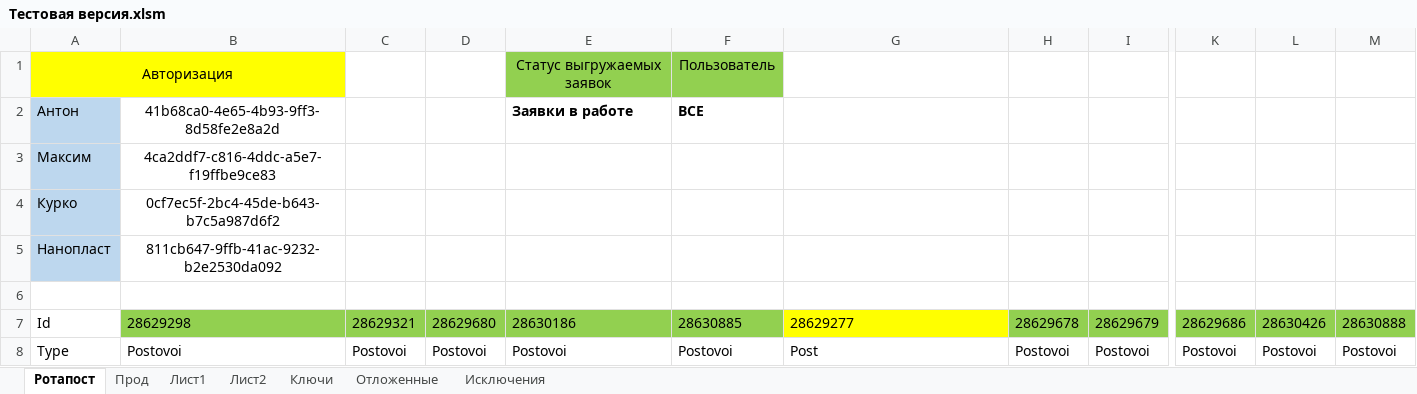
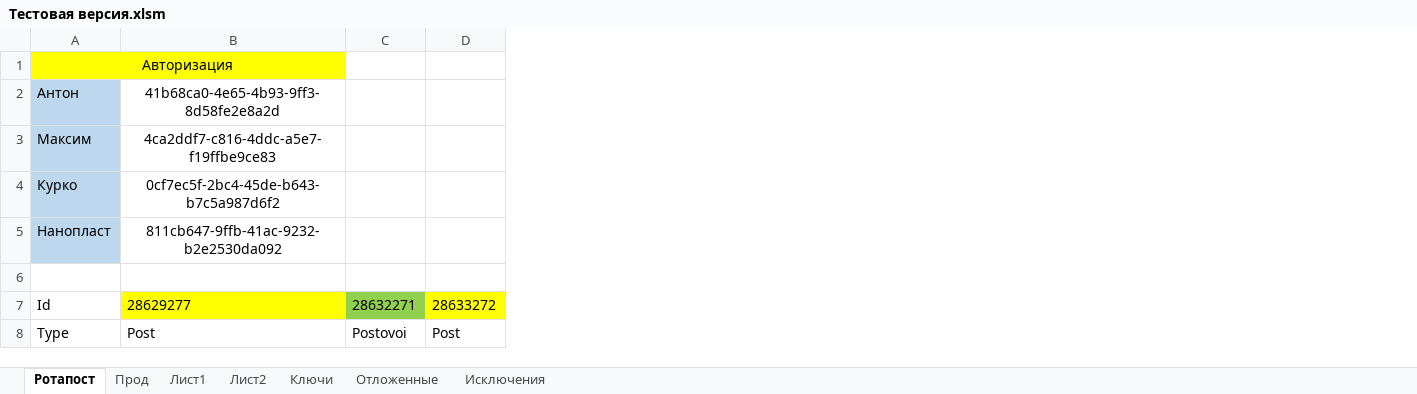
Before and after one commit to Goodron1981/MyMacros-master, an Excel workbook: Тестовая версия.xlsm, sheet Ротапост, drawn as a sheet; only a part is shown, gaps mark what is left out; values as stored, in another font and other column widths than the file's, no borders; charts and pictures not drawn; removed rows and columns are numbered as before the commit, all else as after; the diff covers the shown part only; the diff names each change by its address in the sheet, - before the commit and + after, or states it on an @@ line.

```diff
--- a/Тестовая версия.xlsm (sheet Ротапост)
+++ b/Тестовая версия.xlsm (sheet Ротапост)
-column B, rows 2-8: 41b68ca0-4e65-4b93-9ff3-8d58fe2e8a2d | 4ca2ddf7-c816-4ddc-a5e7-f19ffbe9ce83 | 0cf7ec5f-2bc4-45de-b643-b7c5a987d6f2 | 811cb647-9ffb-41ac-9232-b2e2530da092 |  | 28629298 | Postovoi
-column C, rows 7-8: 28629321 | Postovoi
-column D, rows 7-8: 28629680 | Postovoi
-column E, rows 1-8: Статус выгружаемых заявок | Заявки в работе |  |  |  |  | 28630186 | Postovoi
-column F, rows 1-8: Пользователь | ВСЕ |  |  |  |  | 28630885 | Postovoi
-column H, rows 7-8: 28629678 | Postovoi
-column I, rows 7-8: 28629679 | Postovoi
+column C, rows 7-8: 28632271 | Postovoi
+column D, rows 7-8: 28633272 | Post
-column K, rows 7-8: 28629686 | Postovoi
-column L, rows 7-8: 28630426 | Postovoi
-column M, rows 7-8: 28630888 | Postovoi
-A1:B1 merged
+A1:B1 merged
-B1 fill: none
+B1 fill: #FFFF00
-B2: (empty)
+B2: 41b68ca0-4e65-4b93-9ff3-8d58fe2e8a2d
-B3: (empty)
+B3: 4ca2ddf7-c816-4ddc-a5e7-f19ffbe9ce83
-B4: (empty)
+B4: 0cf7ec5f-2bc4-45de-b643-b7c5a987d6f2
-B5: (empty)
+B5: 811cb647-9ffb-41ac-9232-b2e2530da092
```
Also changed, not shown: 6 added columns, 32 edited cells and cell formats elsewhere in this sheet, sheet Прод, sheet Лист1, sheet Ключи, sheet Отложенные, charts or pictures, Test.xlsm, Test_Blogun.xlsm.
